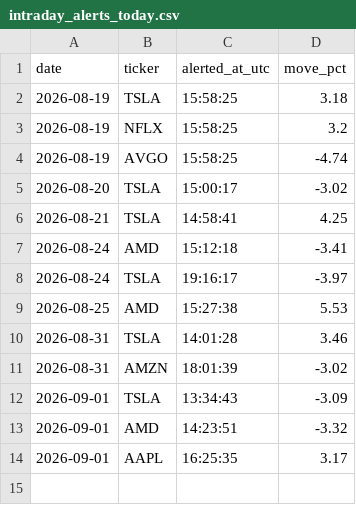
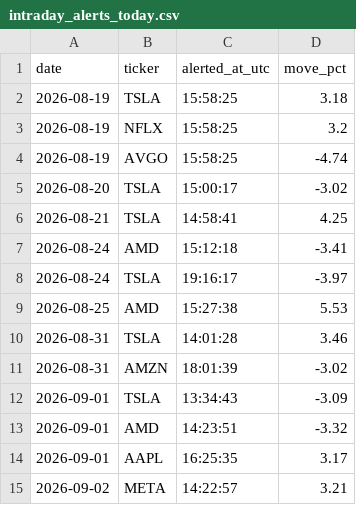
Before and after one commit to StockMagicBall/stock-screener, a CSV file: intraday_alerts_today.csv, drawn as a sheet; the diff names each change by its address in the sheet, - before the commit and + after, or states it on an @@ line.

```diff
--- a/intraday_alerts_today.csv
+++ b/intraday_alerts_today.csv
+row 15: 2026-09-02 | META | 14:22:57 | 3.21
```
